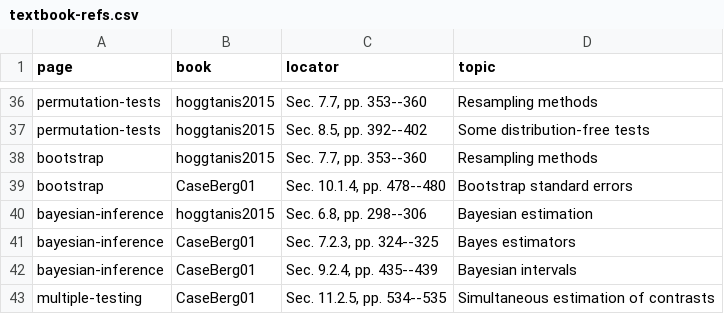
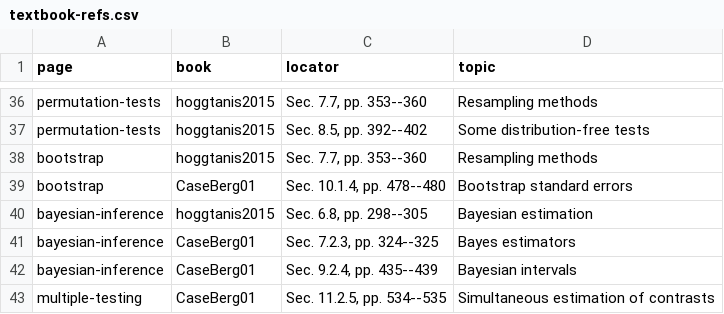
Before and after one commit to Morrison-Lab/sds, a CSV file: data/textbook-refs.csv, drawn as a sheet; only a part is shown, gaps mark what is left out.

```diff
--- a/data/textbook-refs.csv
+++ b/data/textbook-refs.csv
@@ -39,3 +39,3 @@ bootstrap,hoggtanis2015,"Sec. 7.7, pp. 353--360",Resampling methods
 bootstrap,CaseBerg01,"Sec. 10.1.4, pp. 478--480",Bootstrap standard errors
-bayesian-inference,hoggtanis2015,"Sec. 6.8, pp. 298--306",Bayesian estimation
+bayesian-inference,hoggtanis2015,"Sec. 6.8, pp. 298--305",Bayesian estimation
 bayesian-inference,CaseBerg01,"Sec. 7.2.3, pp. 324--325",Bayes estimators
```
Also changed, not shown: 3 other files.
